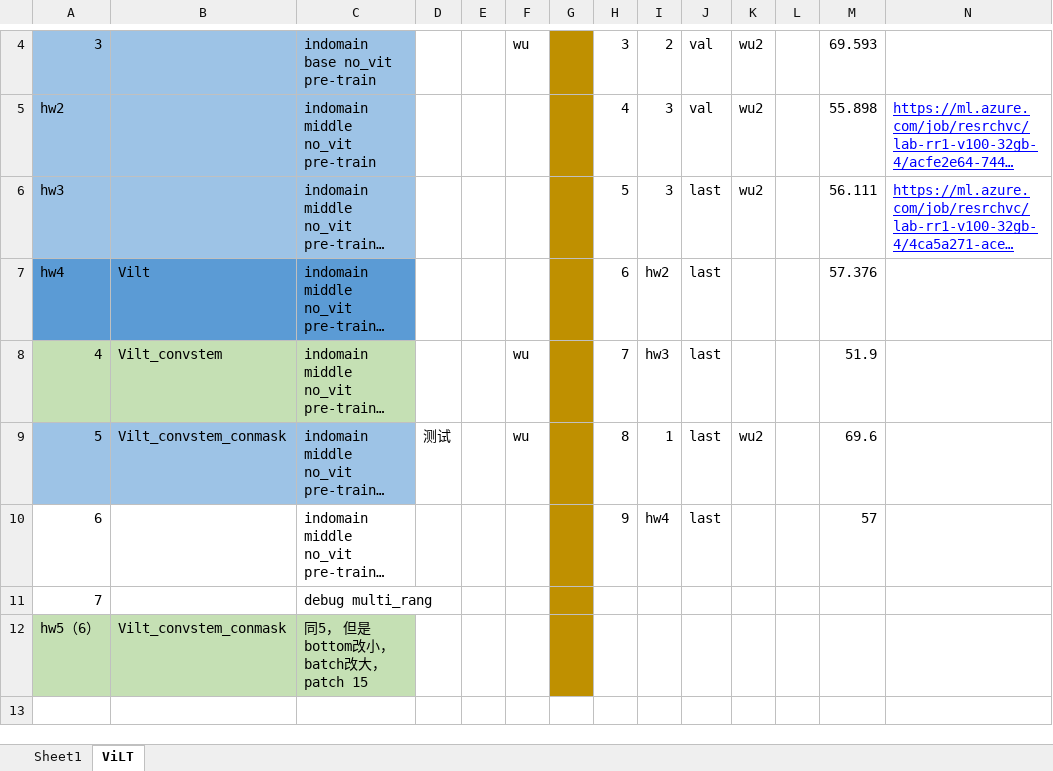
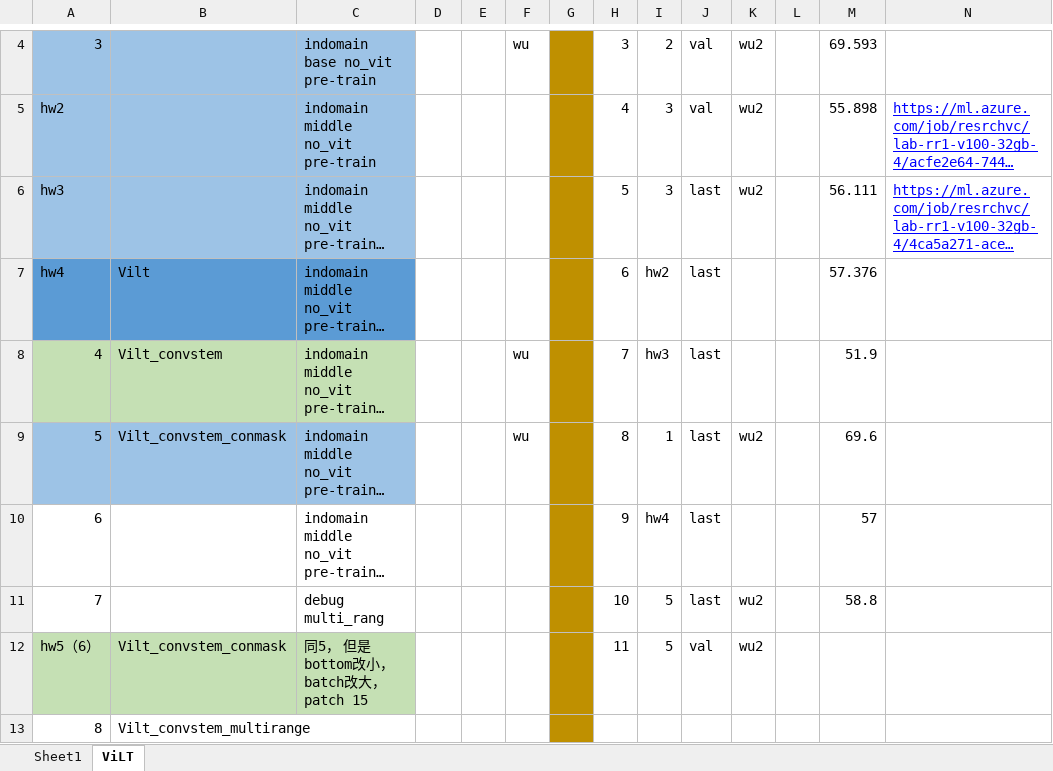
Before and after one commit to Jxu-Thu/virtex, an Excel workbook: records.xlsx, sheet ViLT, drawn as a sheet; only a part is shown, gaps mark what is left out; long unchanged cells end in …; values as stored, in another font and other column widths than the file's, no borders; rows hold the shown columns only; the diff names each change by its address in the sheet, - before the commit and + after, or states it on an @@ line.

```diff
--- a/records.xlsx (sheet ViLT)
+++ b/records.xlsx (sheet ViLT)
-D9: 测试
+D9: (empty)
-H11: (empty)
+H11: 10
-I11:I12: (empty)
+I11:I12: 5
-J11: (empty)
+J11: last
-K11:K12: (empty)
+K11:K12: wu2
-M11: (empty)
+M11: 58.8
-H12: (empty)
+H12: 11
-J12: (empty)
+J12: val
+row 13: 8 | Vilt_convstem_multirange
```
Also changed, not shown: 3 other files.
